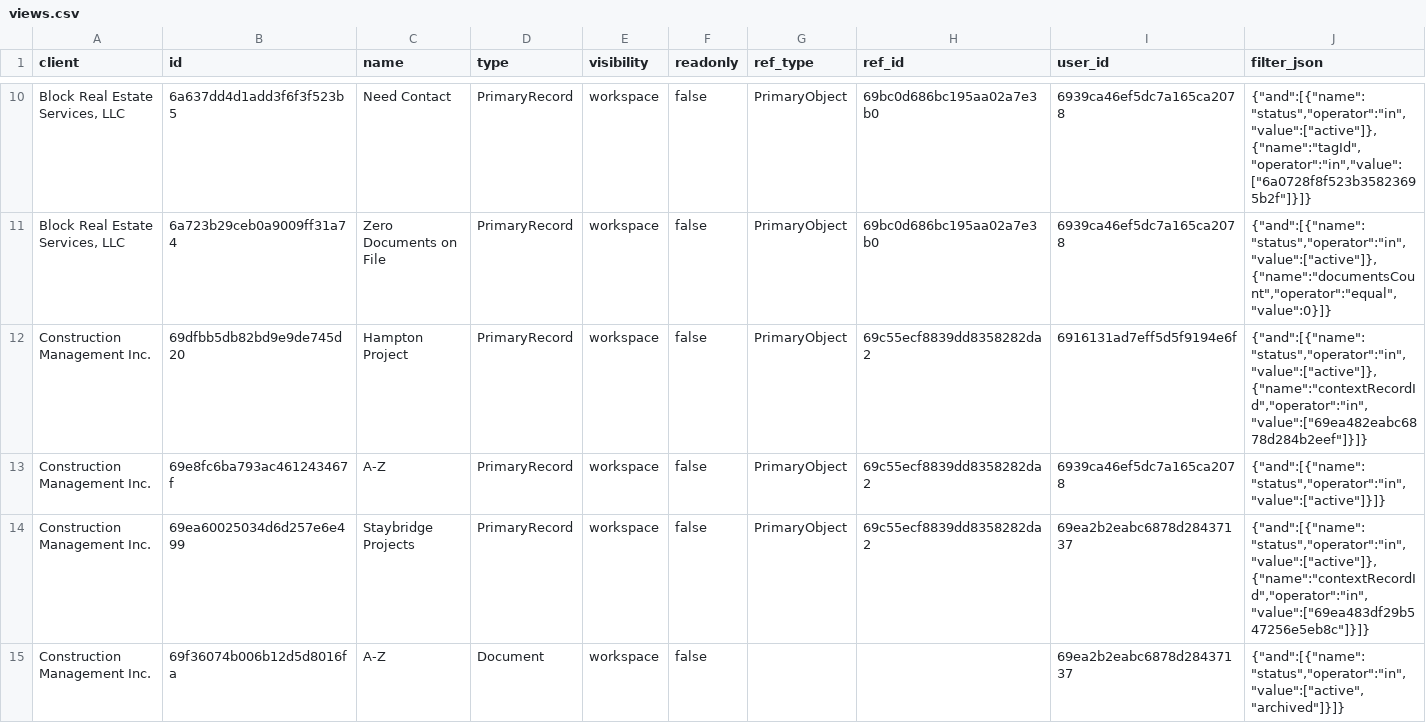
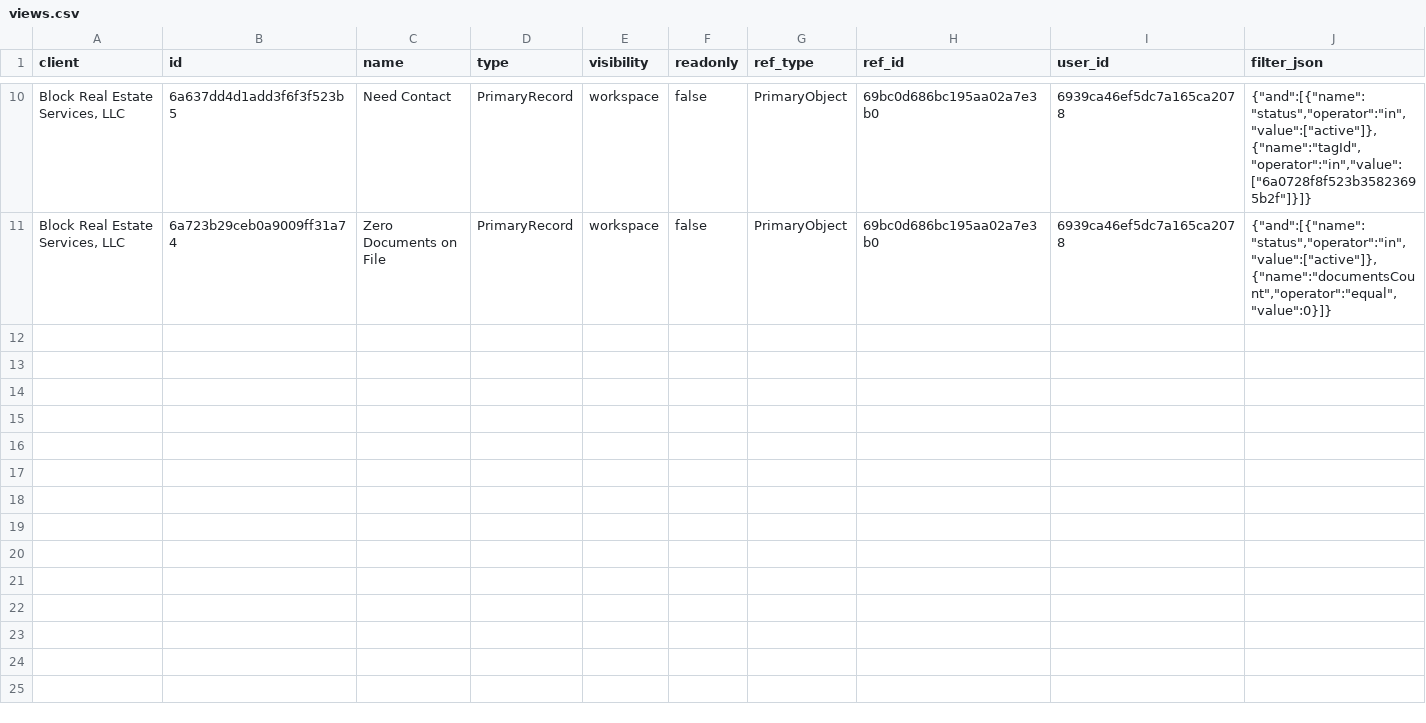
Before and after one commit to PhilipIrving/hubcertsecure, a CSV file: data/trustlayer/views.csv, drawn as a sheet; only a part is shown, gaps mark what is left out; rows hold the shown columns only; the diff names each change by its address in the sheet, - before the commit and + after, or states it on an @@ line.

```diff
--- a/data/trustlayer/views.csv
+++ b/data/trustlayer/views.csv
-row 12: Construction Management Inc. | 69dfbb5db82bd9e9de745d20 | Hampton Project | PrimaryRecord | workspace | false | PrimaryObject | 69c55ecf8839dd8358282da2 | 6916131ad7eff5d5f9194e6f | {"and":[{"name":"status","operator":"in","value":["active"]},{"name":"contextRecordId","operator":"in","value":["69ea482eabc6878d284b2eef"]}]}
-row 13: Construction Management Inc. | 69e8fc6ba793ac461243467f | A-Z | PrimaryRecord | workspace | false | PrimaryObject | 69c55ecf8839dd8358282da2 | 6939ca46ef5dc7a165ca2078 | {"and":[{"name":"status","operator":"in","value":["active"]}]}
-row 14: Construction Management Inc. | 69ea60025034d6d257e6e499 | Staybridge Projects | PrimaryRecord | workspace | false | PrimaryObject | 69c55ecf8839dd8358282da2 | 69ea2b2eabc6878d28437137 | {"and":[{"name":"status","operator":"in","value":["active"]},{"name":"contextRecordId","operator":"in","value":["69ea483df29b547256e5eb8c"]}]}
-row 15: Construction Management Inc. | 69f36074b006b12d5d8016fa | A-Z | Document | workspace | false |  |  | 69ea2b2eabc6878d28437137 | {"and":[{"name":"status","operator":"in","value":["active","archived"]}]}
```
Also changed, not shown: data/trustlayer/insureds.csv, data/trustlayer/vendor_attributes.csv, 33 other files.
